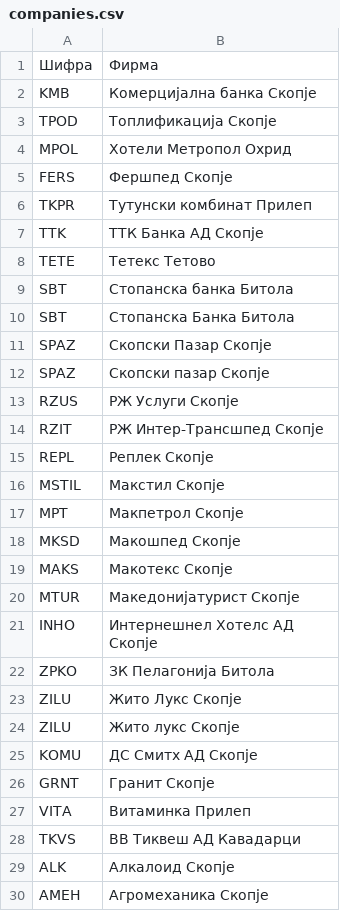
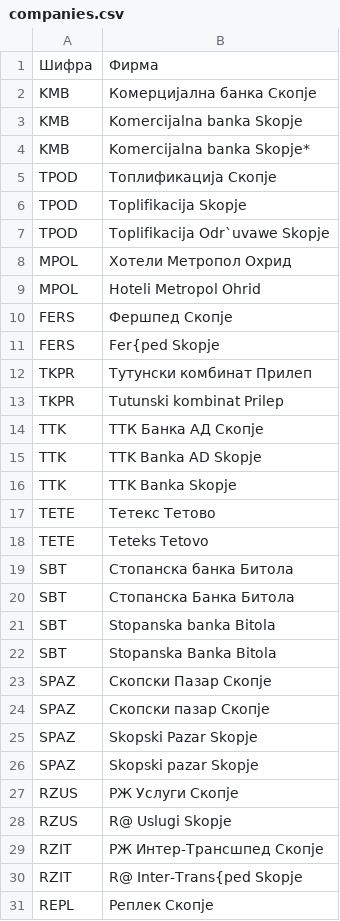
Before and after one commit to stefmitkovski/PyMSE, a CSV file: companies.csv, drawn as a sheet; only a part is shown; the shorter side is filled out with more unchanged rows; the diff covers the shown part only.

```diff
--- a/companies.csv
+++ b/companies.csv
@@ -2,8 +2,18 @@
 KMB,Комерцијална банка Скопје,
+KMB,Komercijalna banka Skopje,
+KMB,Komercijalna banka Skopje*,
 TPOD,Топлификација Скопје,
+TPOD,Toplifikacija Skopje,
+TPOD,Toplifikacija Odr`uvawe Skopje,
 MPOL,Хотели Метропол Охрид,
+MPOL,Hoteli Metropol Ohrid,
 FERS,Фершпед Скопје,
+FERS,Fer{ped Skopje,
 TKPR,Тутунски комбинат Прилеп,
+TKPR,Tutunski kombinat Prilep,
 TTK,ТТК Банка АД Скопје,
+TTK,TTK Banka AD Skopje,
+TTK,TTK Banka Skopje,
 TETE,Тетекс Тетово,
+TETE,Teteks Tetovo,
 SBT,Стопанска банка Битола,
@@ -11,5 +21,11 @@ SBT,Стопанска Банка Битола
+SBT,Stopanska banka Bitola,
+SBT,Stopanska Banka Bitola,
 SPAZ,Скопски Пазар Скопје,
 SPAZ,Скопски пазар Скопје,
+SPAZ,Skopski Pazar Skopje,
+SPAZ,Skopski pazar Skopje,
 RZUS,РЖ Услуги Скопје,
+RZUS,R@ Uslugi Skopje,
 RZIT,РЖ Интер-Трансшпед Скопје,
+RZIT,R@ Inter-Trans{ped Skopje,
 REPL,Реплек Скопје,
```
Also changed, not shown: 77 added rows elsewhere in this file, 2 other files.
